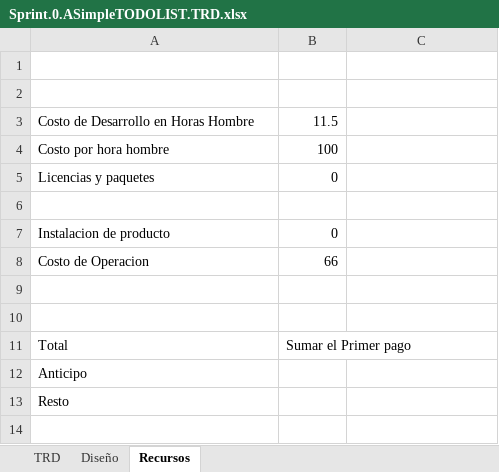
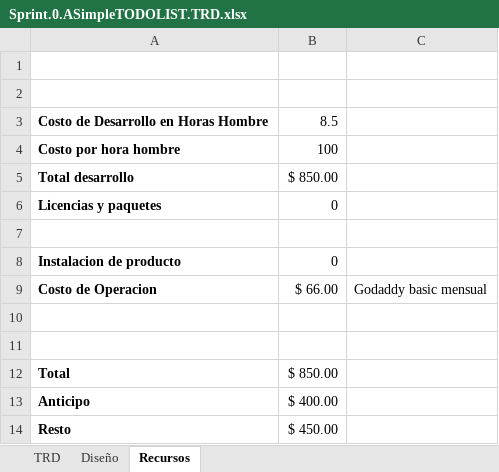
Before and after one commit to jmoyaitc/itculiacan_93_tic1023, an Excel workbook: TareasDemo/Sprint.0.ASimpleTODOLIST.TRD.xlsx, sheet Recursos, drawn as a sheet; values as stored, in another font and other column widths than the file's, no borders; addresses are those after the commit; the diff names each change by its address in the sheet, - before the commit and + after, or states it on an @@ line.

Commit message:
Actualizaciones en la hoja de costos y en arquitectura. se agregaron unos servicios de hosting conocidos.

```diff
--- a/TareasDemo/Sprint.0.ASimpleTODOLIST.TRD.xlsx (sheet Recursos)
+++ b/TareasDemo/Sprint.0.ASimpleTODOLIST.TRD.xlsx (sheet Recursos)
-A3:A4 bold: off
+A3:A4 bold: on
-B3: 11.5
+B3: 8.5
+row 5: Total desarrollo | $ 850.00
-A6 bold: off
+A6 bold: on
-A8:A9 bold: off
+A8:A9 bold: on
-B9: 66
+B9: $ 66.00
-C9: (empty)
+C9: Godaddy basic mensual
-A12:A14 bold: off
+A12:A14 bold: on
-B12: Sumar el Primer pago
+B12: $ 850.00
-B13: (empty)
+B13: $ 400.00
-B14: (empty)
+B14: $ 450.00
```
Also changed, not shown: sheet Diseño.
